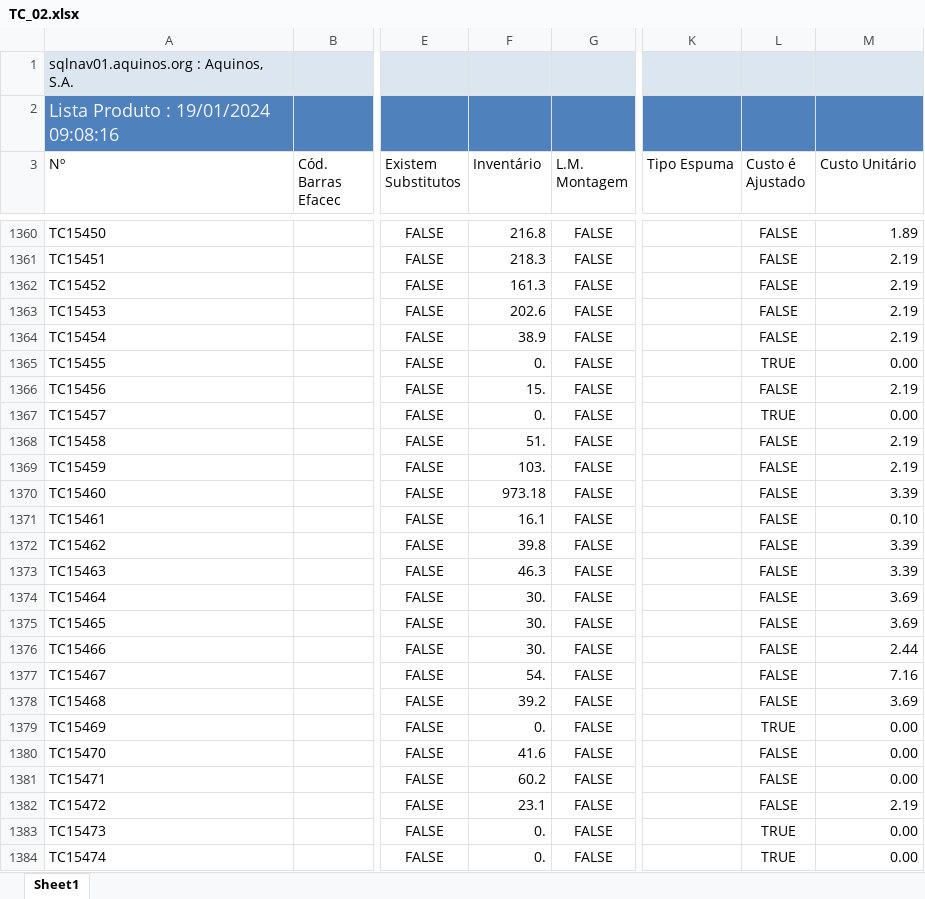
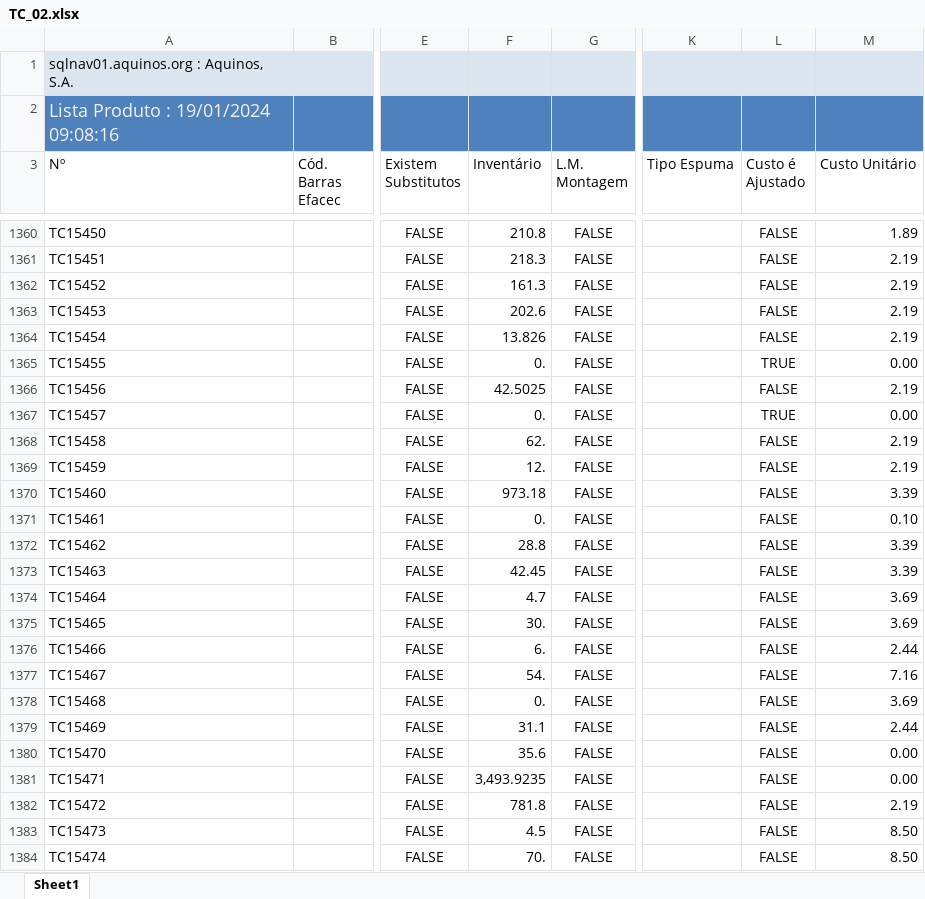
Before and after one commit to WirsoDev/rexBot, an Excel workbook: EXCEL LIBS/TC_02.xlsx, sheet Sheet1, drawn as a sheet; only a part is shown, gaps mark what is left out; values as stored, in another font and other column widths than the file's, no borders; table styles not drawn; the diff covers the shown part only; the diff names each change by its address in the sheet, - before the commit and + after, or states it on an @@ line.

```diff
--- a/EXCEL LIBS/TC_02.xlsx (sheet Sheet1)
+++ b/EXCEL LIBS/TC_02.xlsx (sheet Sheet1)
-F1360 (Inventário): 216.8
+F1360 (Inventário): 210.8
-F1364 (Inventário): 38.9
+F1364 (Inventário): 13.826
-F1366 (Inventário): 15.
+F1366 (Inventário): 42.5025
-F1368 (Inventário): 51.
+F1368 (Inventário): 62.
-F1369 (Inventário): 103.
+F1369 (Inventário): 12.
-F1371 (Inventário): 16.1
+F1371 (Inventário): 0.
-F1372 (Inventário): 39.8
+F1372 (Inventário): 28.8
-F1373 (Inventário): 46.3
+F1373 (Inventário): 42.45
-F1374 (Inventário): 30.
+F1374 (Inventário): 4.7
-F1376 (Inventário): 30.
+F1376 (Inventário): 6.
-F1378 (Inventário): 39.2
+F1378 (Inventário): 0.
-F1379 (Inventário): 0.
+F1379 (Inventário): 31.1
-L1379 (Custo é Ajustado): TRUE
+L1379 (Custo é Ajustado): FALSE
-M1379 (Custo Unitário): 0.00
+M1379 (Custo Unitário): 2.44
-F1380 (Inventário): 41.6
+F1380 (Inventário): 35.6
-F1381 (Inventário): 60.2
+F1381 (Inventário): 3,493.9235
-F1382 (Inventário): 23.1
+F1382 (Inventário): 781.8
-F1383 (Inventário): 0.
+F1383 (Inventário): 4.5
-L1383:L1384 (Custo é Ajustado): TRUE
+L1383:L1384 (Custo é Ajustado): FALSE
-M1383:M1384 (Custo Unitário): 0.00
+M1383:M1384 (Custo Unitário): 8.50
-F1384 (Inventário): 0.
+F1384 (Inventário): 70.
```
Also changed, not shown: 39 added rows and 455 edited cells elsewhere in this sheet, 2 other files.
